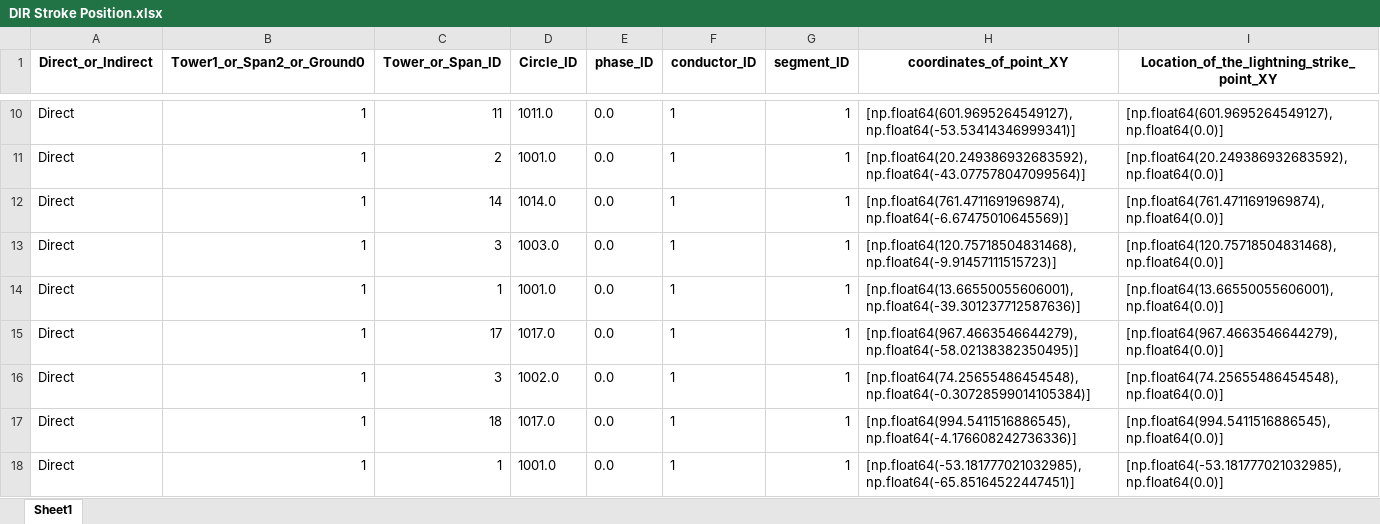
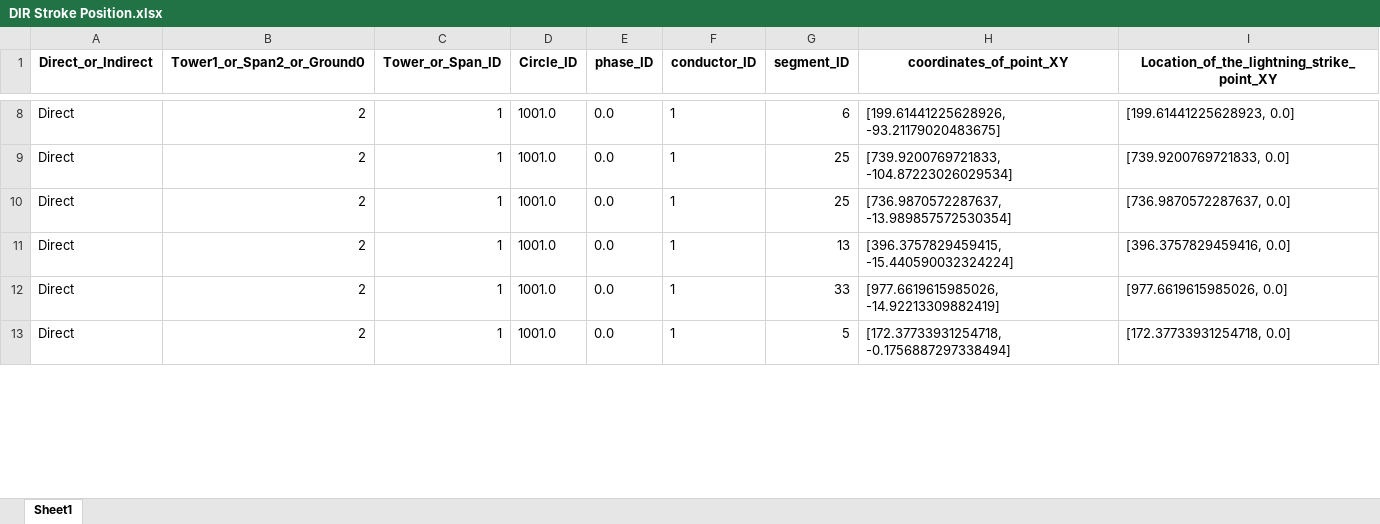
Before and after one commit to zoezhousy/ElectricPowerSystem, an Excel workbook: Data/output/DIR Stroke Position.xlsx, sheet Sheet1, drawn as a sheet; only a part is shown, gaps mark what is left out; values as stored, in another font and other column widths than the file's, no borders; removed rows and columns are numbered as before the commit, all else as after; the diff covers the shown part only; the diff names each change by its address in the sheet, - before the commit and + after, or states it on an @@ line.

```diff
--- a/Data/output/DIR Stroke Position.xlsx (sheet Sheet1)
+++ b/Data/output/DIR Stroke Position.xlsx (sheet Sheet1)
-B8:B9 (Tower1_or_Span2_or_Ground0): 1
+B8:B9 (Tower1_or_Span2_or_Ground0): 2
-C8 (Tower_or_Span_ID): 11
+C8 (Tower_or_Span_ID): 1
-D8 (Circle_ID): 1011.0
+D8 (Circle_ID): 1001.0
-G8 (segment_ID): 1
+G8 (segment_ID): 6
-H8 (coordinates_of_point_XY): [np.float64(601.9695264549127), np.float64(-53.53414346999341)]
+H8 (coordinates_of_point_XY): [199.61441225628926, -93.21179020483675]
-I8: [np.float64(601.9695264549127), np.float64(0.0)]
+I8: [199.61441225628923, 0.0]
-C9 (Tower_or_Span_ID): 2
+C9 (Tower_or_Span_ID): 1
-G9 (segment_ID): 1
+G9 (segment_ID): 25
-H9 (coordinates_of_point_XY): [np.float64(20.249386932683592), np.float64(-43.077578047099564)]
+H9 (coordinates_of_point_XY): [739.9200769721833, -104.87223026029534]
-I9: [np.float64(20.249386932683592), np.float64(0.0)]
+I9: [739.9200769721833, 0.0]
-row 12: Direct | 1 | 14 | 1014.0 | 0.0 | 1 | 1 | [np.float64(761.4711691969874), np.float64(-6.67475010645569)] | [np.float64(761.4711691969874), np.float64(0.0)]
-row 13: Direct | 1 | 3 | 1003.0 | 0.0 | 1 | 1 | [np.float64(120.75718504831468), np.float64(-9.91457111515723)] | [np.float64(120.75718504831468), np.float64(0.0)]
-B10:B11 (Tower1_or_Span2_or_Ground0): 1
+B10:B11 (Tower1_or_Span2_or_Ground0): 2
-G10 (segment_ID): 1
+G10 (segment_ID): 25
-H10 (coordinates_of_point_XY): [np.float64(13.66550055606001), np.float64(-39.301237712587636)]
+H10 (coordinates_of_point_XY): [736.9870572287637, -13.989857572530354]
-I10: [np.float64(13.66550055606001), np.float64(0.0)]
+I10: [736.9870572287637, 0.0]
-C11 (Tower_or_Span_ID): 17
+C11 (Tower_or_Span_ID): 1
-D11 (Circle_ID): 1017.0
+D11 (Circle_ID): 1001.0
-G11 (segment_ID): 1
+G11 (segment_ID): 13
-H11 (coordinates_of_point_XY): [np.float64(967.4663546644279), np.float64(-58.02138382350495)]
+H11 (coordinates_of_point_XY): [396.3757829459415, -15.440590032324224]
-I11: [np.float64(967.4663546644279), np.float64(0.0)]
+I11: [396.3757829459416, 0.0]
-row 16: Direct | 1 | 3 | 1002.0 | 0.0 | 1 | 1 | [np.float64(74.25655486454548), np.float64(-0.30728599014105384)] | [np.float64(74.25655486454548), np.float64(0.0)]
-B12:B13 (Tower1_or_Span2_or_Ground0): 1
+B12:B13 (Tower1_or_Span2_or_Ground0): 2
-C12 (Tower_or_Span_ID): 18
+C12 (Tower_or_Span_ID): 1
-D12 (Circle_ID): 1017.0
+D12 (Circle_ID): 1001.0
-G12 (segment_ID): 1
+G12 (segment_ID): 33
-H12 (coordinates_of_point_XY): [np.float64(994.5411516886545), np.float64(-4.176608242736336)]
+H12 (coordinates_of_point_XY): [977.6619615985026, -14.92213309882419]
-I12: [np.float64(994.5411516886545), np.float64(0.0)]
+I12: [977.6619615985026, 0.0]
-G13 (segment_ID): 1
+G13 (segment_ID): 5
-H13 (coordinates_of_point_XY): [np.float64(-53.181777021032985), np.float64(-65.85164522447451)]
+H13 (coordinates_of_point_XY): [172.37733931254718, -0.1756887297338494]
-I13: [np.float64(-53.181777021032985), np.float64(0.0)]
+I13: [172.37733931254718, 0.0]
```
Also changed, not shown: 4 removed rows and 142 edited cells elsewhere in this sheet, Data/output/DIR Current Waveform CIGRE.xlsx, Data/output/IND Current Waveform CIGRE.xlsx, 15 other files.
